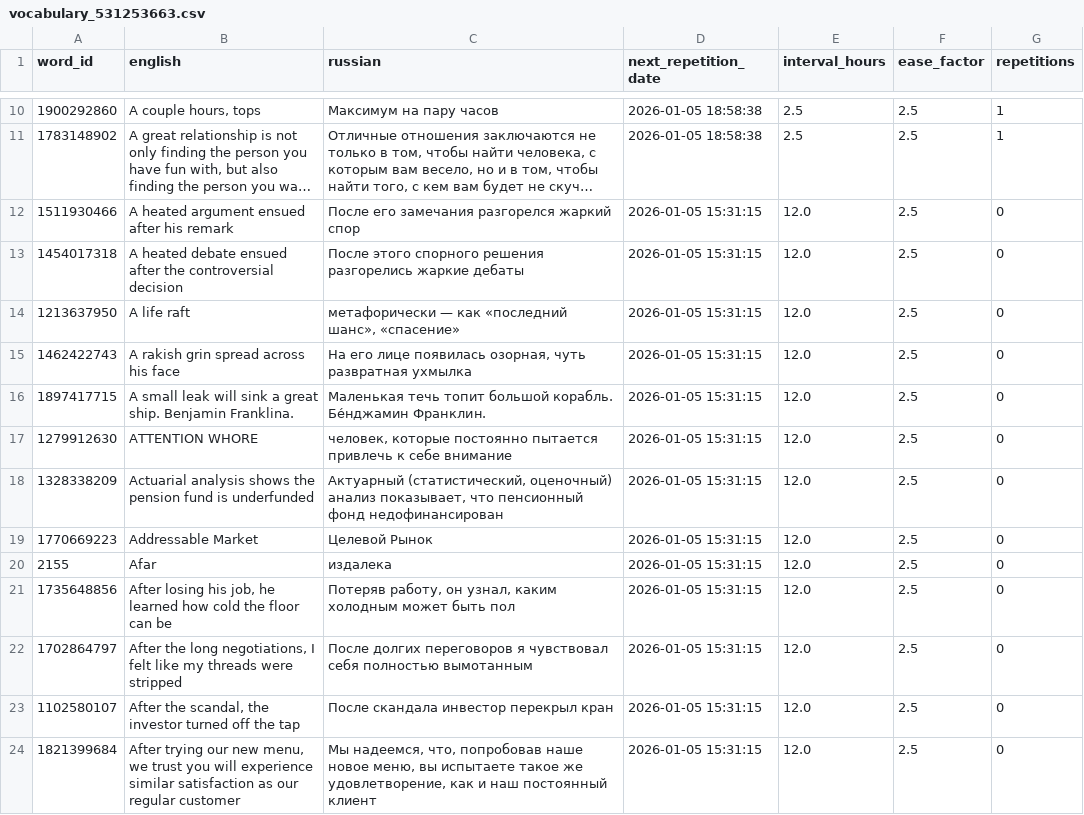
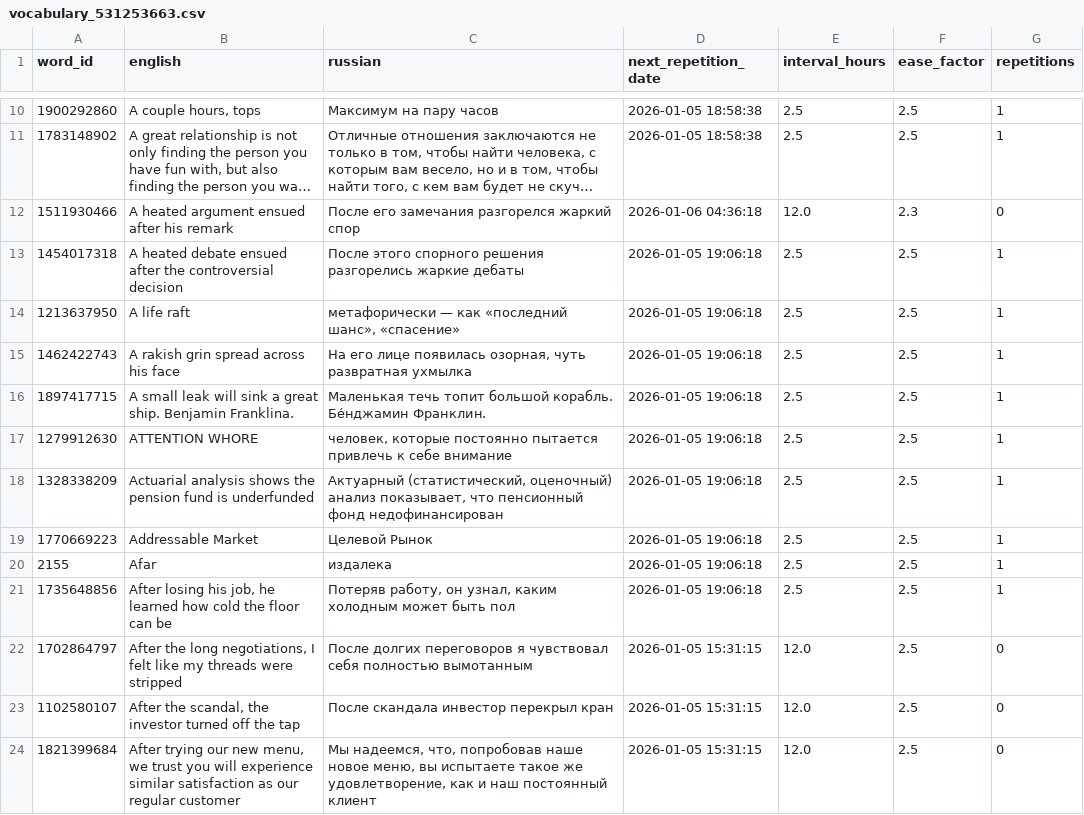
Before and after one commit to opiumniy/lingualeo-bot, a CSV file: Lingualeo Bot/lingualeo_pyth/User_Vocabularies/vocabulary_531253663.csv, drawn as a sheet; only a part is shown, gaps mark what is left out; long unchanged cells end in …; the diff names each change by its address in the sheet, - before the commit and + after, or states it on an @@ line.

```diff
--- a/Lingualeo Bot/lingualeo_pyth/User_Vocabularies/vocabulary_531253663.csv
+++ b/Lingualeo Bot/lingualeo_pyth/User_Vocabularies/vocabulary_531253663.csv
-D12 (next_repetition_date): 2026-01-05 15:31:15
+D12 (next_repetition_date): 2026-01-06 04:36:18
-F12 (ease_factor): 2.5
+F12 (ease_factor): 2.3
-D13:D21 (next_repetition_date): 2026-01-05 15:31:15
+D13:D21 (next_repetition_date): 2026-01-05 19:06:18
-E13:E21 (interval_hours): 12.0
+E13:E21 (interval_hours): 2.5
-G13:G21 (repetitions): 0
+G13:G21 (repetitions): 1
```
Also changed, not shown: 4 other files.
